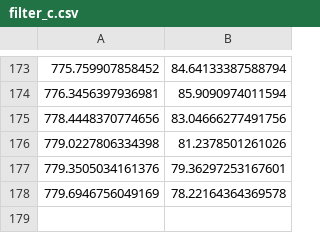
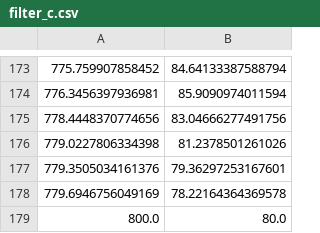
Before and after one commit to 21Z121Z1/spektrafilm, a CSV file: agx_emulsion/data/filters/dichroics/edmund_optics/filter_c.csv, drawn as a sheet; only a part is shown, gaps mark what is left out.

```diff
--- a/agx_emulsion/data/filters/dichroics/edmund_optics/filter_c.csv
+++ b/agx_emulsion/data/filters/dichroics/edmund_optics/filter_c.csv
@@ -178 +178,2 @@
 779.6946756049169, 78.22164364369578
+800.0, 80.0
```
Also changed, not shown: agx_emulsion/data/filters/dichroics/edmund_optics/filter_m.csv, agx_emulsion/data/filters/dichroics/edmund_optics/filter_y.csv, 32 other files.
